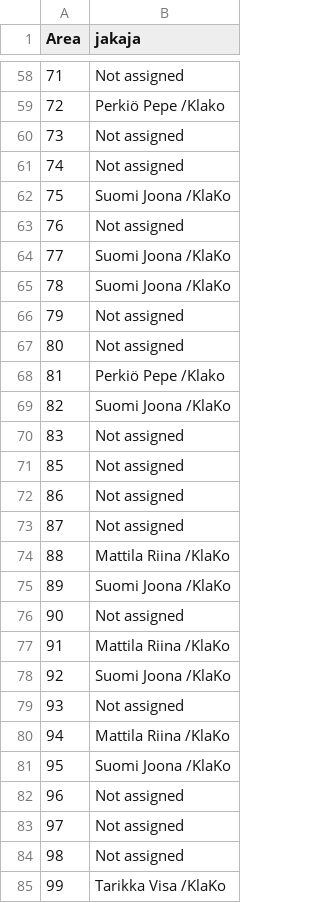
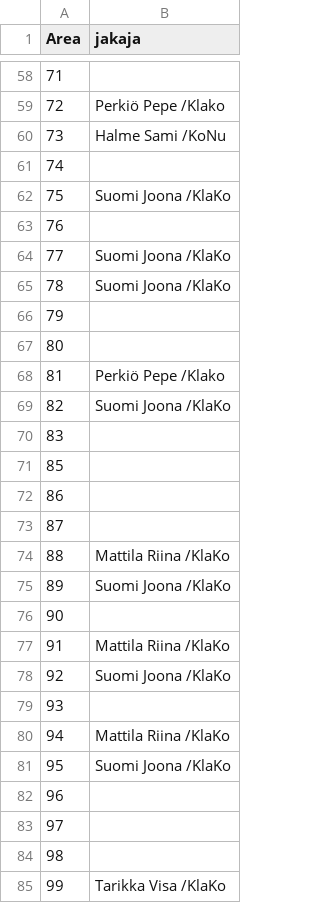
Before and after one commit to JayJayFi/KOK_yhteismainos, a CSV file: map.csv, drawn as a sheet; only a part is shown, gaps mark what is left out; the diff covers the shown part only.

```diff
--- a/map.csv
+++ b/map.csv
@@ -58,28 +58,28 @@ Area,jakaja
-71,Not assigned
+71,
 72,Perkiö Pepe /Klako
-73,Not assigned
-74,Not assigned
+73,Halme  Sami /KoNu
+74,
 75,Suomi Joona /KlaKo
-76,Not assigned
+76,
 77,Suomi Joona /KlaKo
 78,Suomi Joona /KlaKo
-79,Not assigned
-80,Not assigned
+79,
+80,
 81,Perkiö Pepe /Klako
 82,Suomi Joona /KlaKo
-83,Not assigned
-85,Not assigned
-86,Not assigned
-87,Not assigned
+83,
+85,
+86,
+87,
 88,Mattila Riina /KlaKo
 89,Suomi Joona /KlaKo
-90,Not assigned
+90,
 91,Mattila Riina /KlaKo
 92,Suomi Joona /KlaKo
-93,Not assigned
+93,
 94,Mattila Riina /KlaKo
 95,Suomi Joona /KlaKo
-96,Not assigned
-97,Not assigned
-98,Not assigned
+96,
+97,
+98,
 99,Tarikka Visa /KlaKo
```
Also changed, not shown: 47 edited cells elsewhere in this file.
